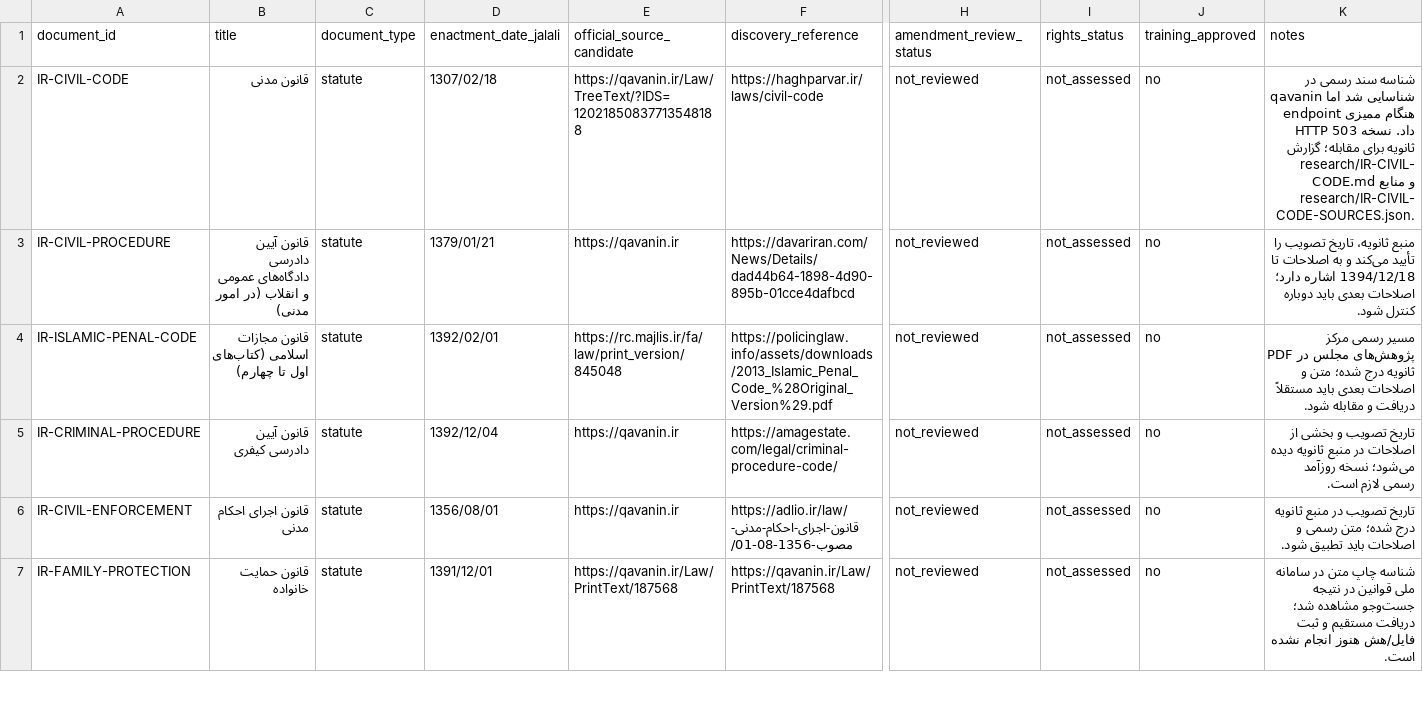
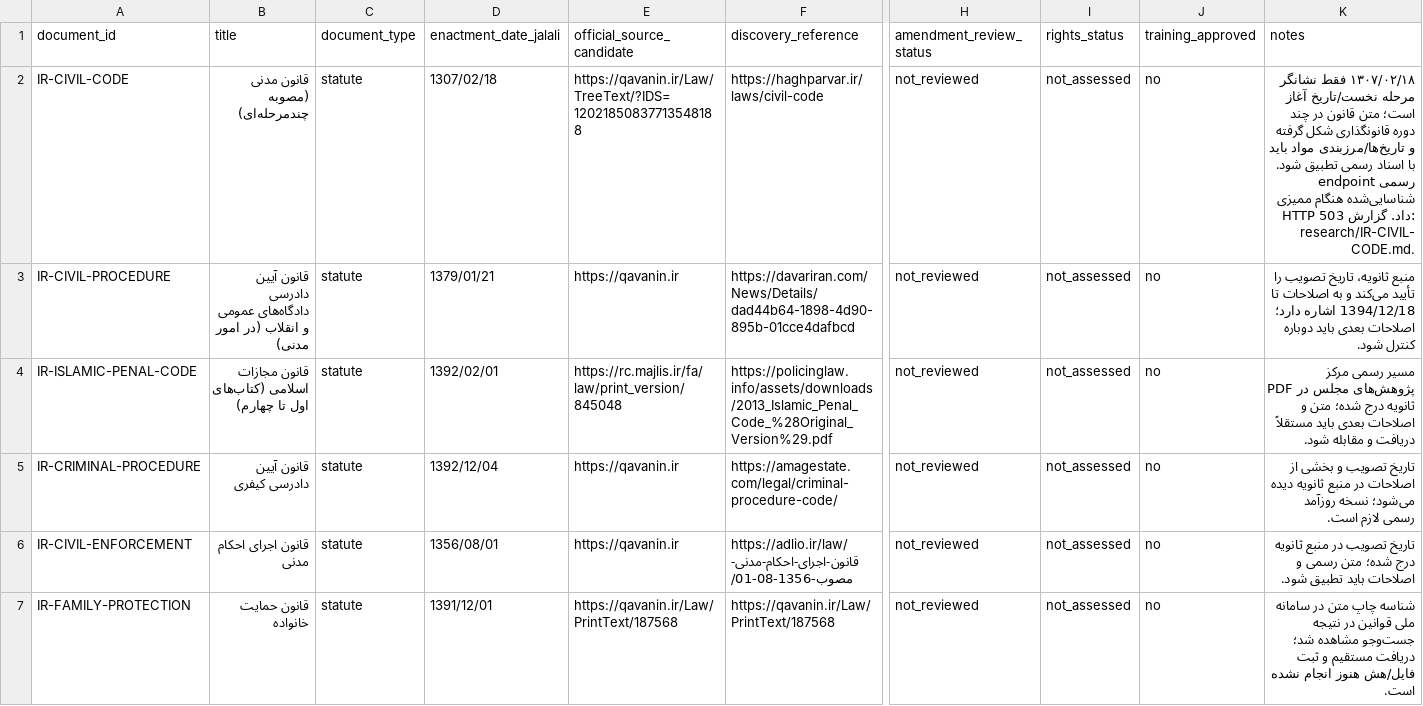
Before and after one commit to imanmoazzamvahid-lgtm/amlak058-site, a CSV file: iran-llm/data/legal/intake_queue.csv, drawn as a sheet; only a part is shown, gaps mark what is left out; the diff names each change by its address in the sheet, - before the commit and + after, or states it on an @@ line.

Commit message:
Clarify Civil Code date is only first-stage landmark

```diff
--- a/iran-llm/data/legal/intake_queue.csv
+++ b/iran-llm/data/legal/intake_queue.csv
-B2 (title): قانون مدنی
+B2 (title): قانون مدنی (مصوبه چندمرحله‌ای)
-K2 (notes): شناسه سند رسمی در qavanin شناسایی شد اما endpoint هنگام ممیزی HTTP 503 داد. نسخه ثانویه برای مقابله؛ گزارش research/IR-CIVIL-CODE.md و منابع research/IR-CIVIL-CODE-SOURCES.json.
+K2 (notes): ۱۳۰۷/۰۲/۱۸ فقط نشانگر مرحله نخست/تاریخ آغاز است؛ متن قانون در چند دوره قانونگذاری شکل گرفته و تاریخ‌ها/مرزبندی مواد باید با اسناد رسمی تطبیق شود. endpoint رسمی شناسایی‌شده هنگام ممیزی HTTP 503 داد. گزارش: research/IR-CIVIL-CODE.md.
```
